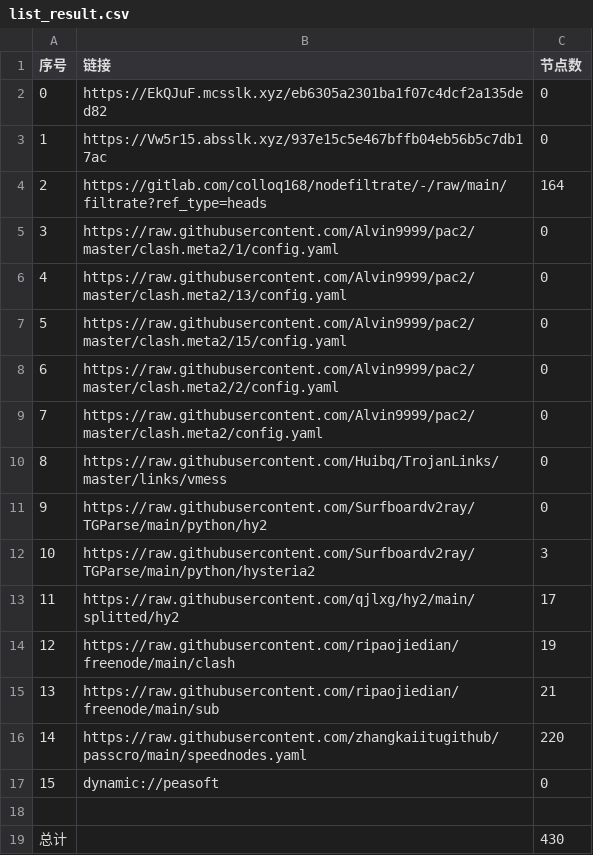
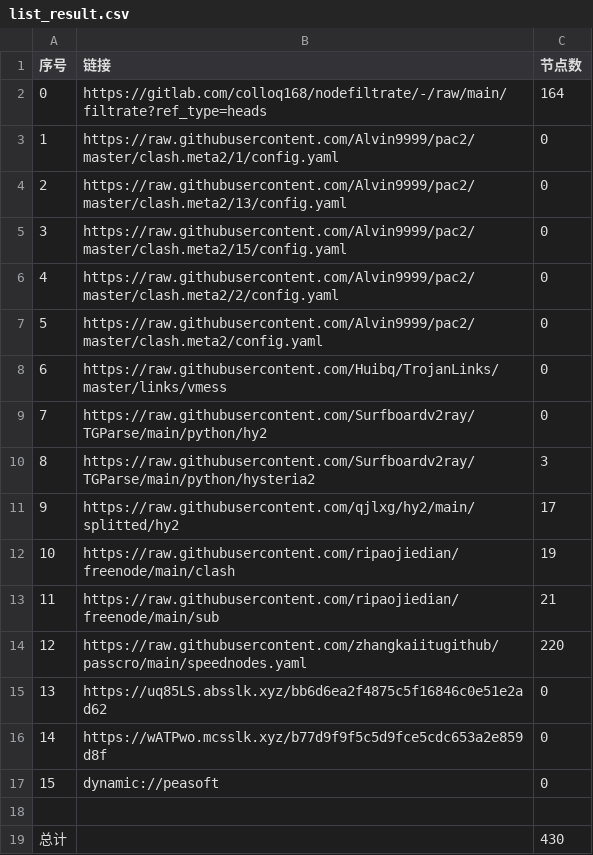
Before and after one commit to dreamMilk/AutoMergePublicNodes, a CSV file: list_result.csv, drawn as a sheet; removed rows and columns are numbered as before the commit, all else as after; the diff names each change by its address in the sheet, - before the commit and + after, or states it on an @@ line.

```diff
--- a/list_result.csv
+++ b/list_result.csv
-row 2: 0 | https://EkQJuF.mcsslk.xyz/eb6305a2301ba1f07c4dcf2a135ded82 | 0
-row 3: 1 | https://Vw5r15.absslk.xyz/937e15c5e467bffb04eb56b5c7db17ac | 0
@@ column A (序号) renumbered between rows 2 and 14 @@
+row 15: 13 | https://uq85LS.absslk.xyz/bb6d6ea2f4875c5f16846c0e51e2ad62 | 0
+row 16: 14 | https://wATPwo.mcsslk.xyz/b77d9f9f5c5d9fce5cdc653a2e859d8f | 0
```
Also changed, not shown: 27 other files.
